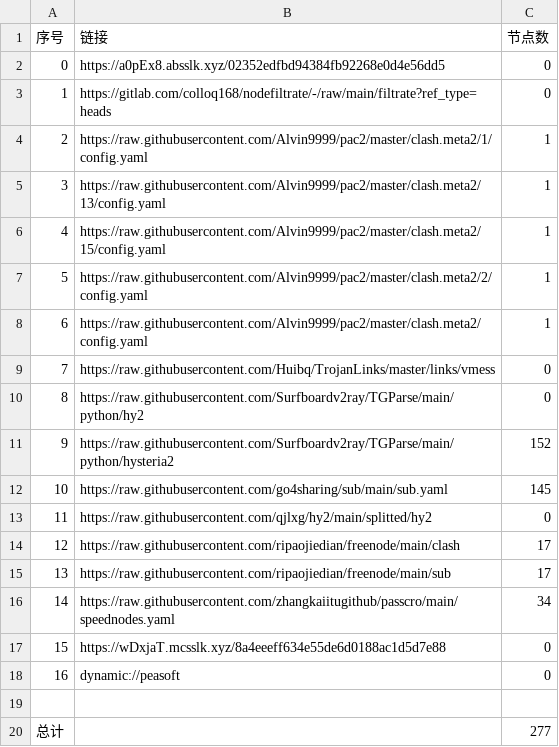
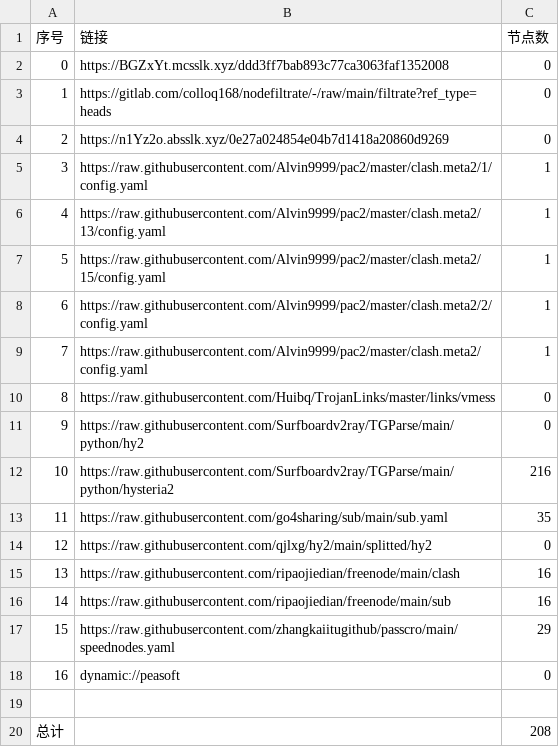
Before and after one commit to weg2025/AutoSearchPublicNodes, a CSV file: list_result.csv, drawn as a sheet; removed rows and columns are numbered as before the commit, all else as after; the diff names each change by its address in the sheet, - before the commit and + after, or states it on an @@ line.

```diff
--- a/list_result.csv
+++ b/list_result.csv
-B2 (链接): https://a0pEx8.absslk.xyz/02352edfbd94384fb92268e0d4e56dd5
+B2 (链接): https://BGZxYt.mcsslk.xyz/ddd3ff7bab893c77ca3063faf1352008
+row 4: 2 | https://n1Yz2o.absslk.xyz/0e27a024854e04b7d1418a20860d9269 | 0
@@ column A (序号) renumbered between rows 5 and 17 @@
-C12 (节点数): 152
+C12 (节点数): 216
-C13 (节点数): 145
+C13 (节点数): 35
-C15:C16 (节点数): 17
+C15:C16 (节点数): 16
-C17 (节点数): 34
+C17 (节点数): 29
-row 17: 15 | https://wDxjaT.mcsslk.xyz/8a4eeeff634e55de6d0188ac1d5d7e88 | 0
-C20 (节点数): 277
+C20 (节点数): 208
```
Also changed, not shown: 31 other files.
